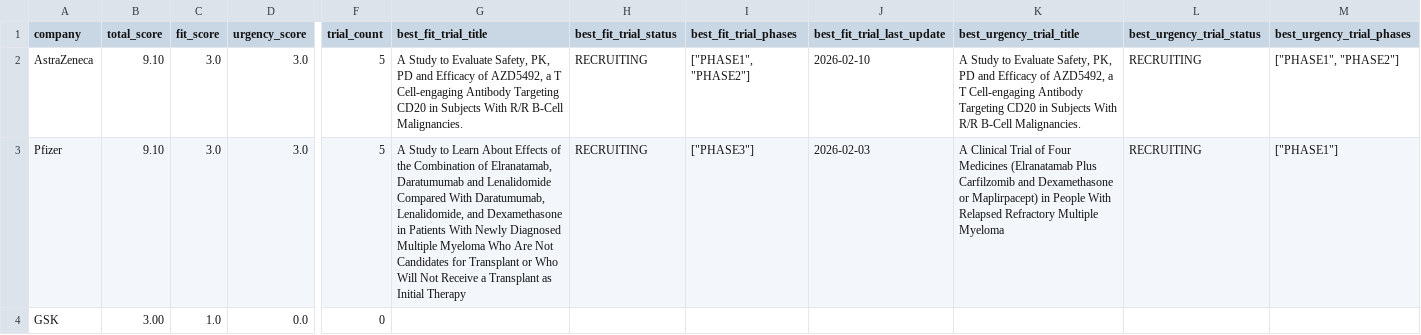
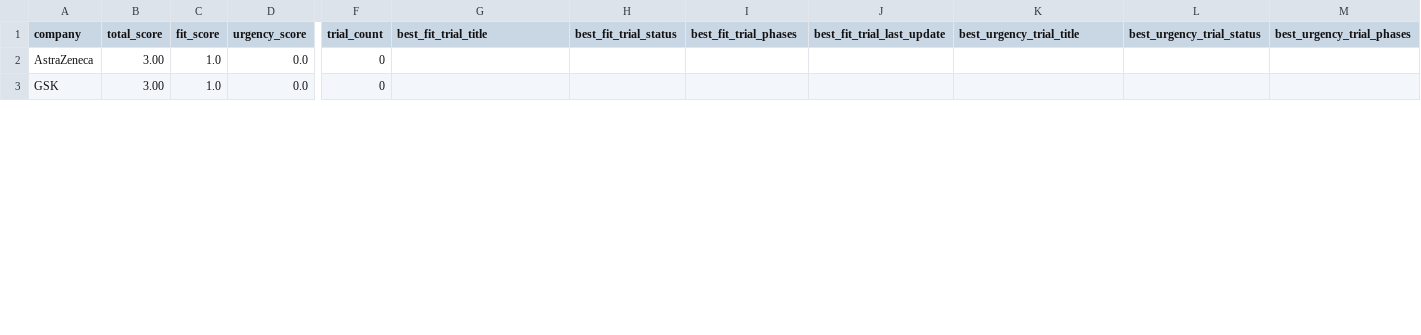
Before and after one commit to ThorfinnThor/radar, a CSV file: exports/latest_watchlist.csv, drawn as a sheet; only a part is shown, gaps mark what is left out; removed rows and columns are numbered as before the commit, all else as after; rows hold the shown columns only; the diff covers the shown part only; the diff names each change by its address in the sheet, - before the commit and + after, or states it on an @@ line.

Commit message:
Update trigger radar exports

```diff
--- a/exports/latest_watchlist.csv
+++ b/exports/latest_watchlist.csv
-B2 (total_score): 9.10
+B2 (total_score): 3.00
-C2 (fit_score): 3.0
+C2 (fit_score): 1.0
-D2 (urgency_score): 3.0
+D2 (urgency_score): 0.0
-F2 (trial_count): 5
+F2 (trial_count): 0
-G2 (best_fit_trial_title): A Study to Evaluate Safety, PK, PD and Efficacy of AZD5492, a T Cell-engaging Antibody Targeting CD20 in Subjects With R/R B-Cell Malignancies.
+G2 (best_fit_trial_title): (empty)
-H2 (best_fit_trial_status): RECRUITING
+H2 (best_fit_trial_status): (empty)
-I2 (best_fit_trial_phases): ["PHASE1", "PHASE2"]
+I2 (best_fit_trial_phases): (empty)
-J2 (best_fit_trial_last_update): 2026-02-10
+J2 (best_fit_trial_last_update): (empty)
-K2 (best_urgency_trial_title): A Study to Evaluate Safety, PK, PD and Efficacy of AZD5492, a T Cell-engaging Antibody Targeting CD20 in Subjects With R/R B-Cell Malignancies.
+K2 (best_urgency_trial_title): (empty)
-L2 (best_urgency_trial_status): RECRUITING
+L2 (best_urgency_trial_status): (empty)
-M2 (best_urgency_trial_phases): ["PHASE1", "PHASE2"]
+M2 (best_urgency_trial_phases): (empty)
-row 3: Pfizer | 9.10 | 3.0 | 3.0 | 5 | A Study to Learn About Effects of the Combination of Elranatamab, Daratumumab and Lenalidomide Compared With Daratumumab, Lenalidomide, and Dexamethasone in Patients With Newly Diagnosed Multiple Myeloma Who Are Not Candidates for Transplant or Who Will Not Receive a Transplant as Initial Therapy | RECRUITING | ["PHASE3"] | 2026-02-03 | A Clinical Trial of Four Medicines (Elranatamab Plus Carfilzomib and Dexamethasone or Maplirpacept) in People With Relapsed Refractory Multiple Myeloma | RECRUITING | ["PHASE1"]
```
Also changed, not shown: 1 added row and 8 edited cells elsewhere in this file, 3 other files.
